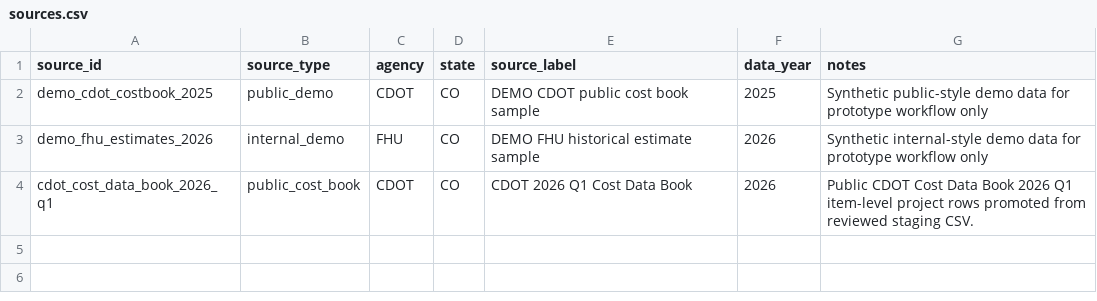
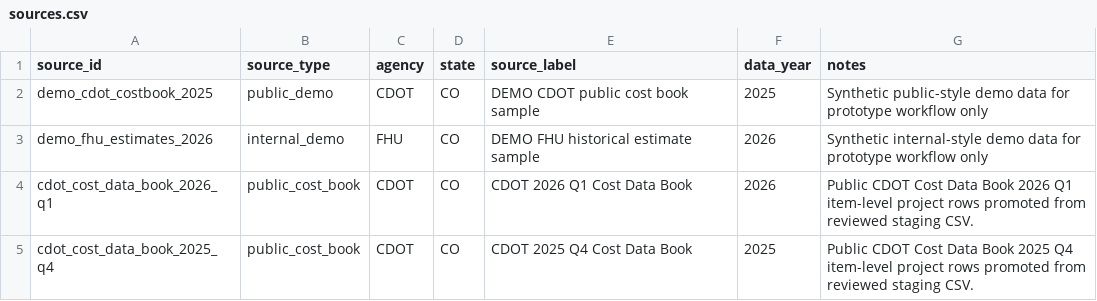
Before and after one commit to caseywalrath/roadway_cost_estimator, a CSV file: public/data/sources.csv, drawn as a sheet; the diff names each change by its address in the sheet, - before the commit and + after, or states it on an @@ line.

Commit message:
Integrate CDOT 2025 Q4 cost data

```diff
--- a/public/data/sources.csv
+++ b/public/data/sources.csv
+row 5: cdot_cost_data_book_2025_q4 | public_cost_book | CDOT | CO | CDOT 2025 Q4 Cost Data Book | 2025 | Public CDOT Cost Data Book 2025 Q4 item-level project rows promoted from reviewed staging CSV.
```
Also changed, not shown: 11 other files.
